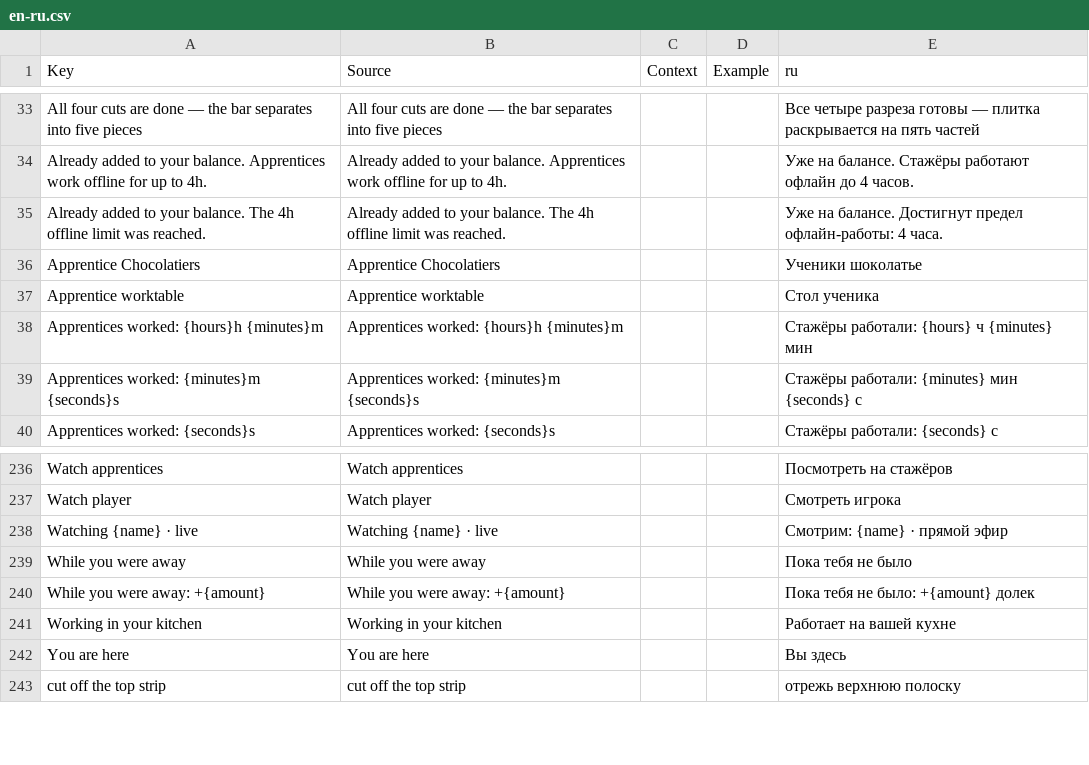
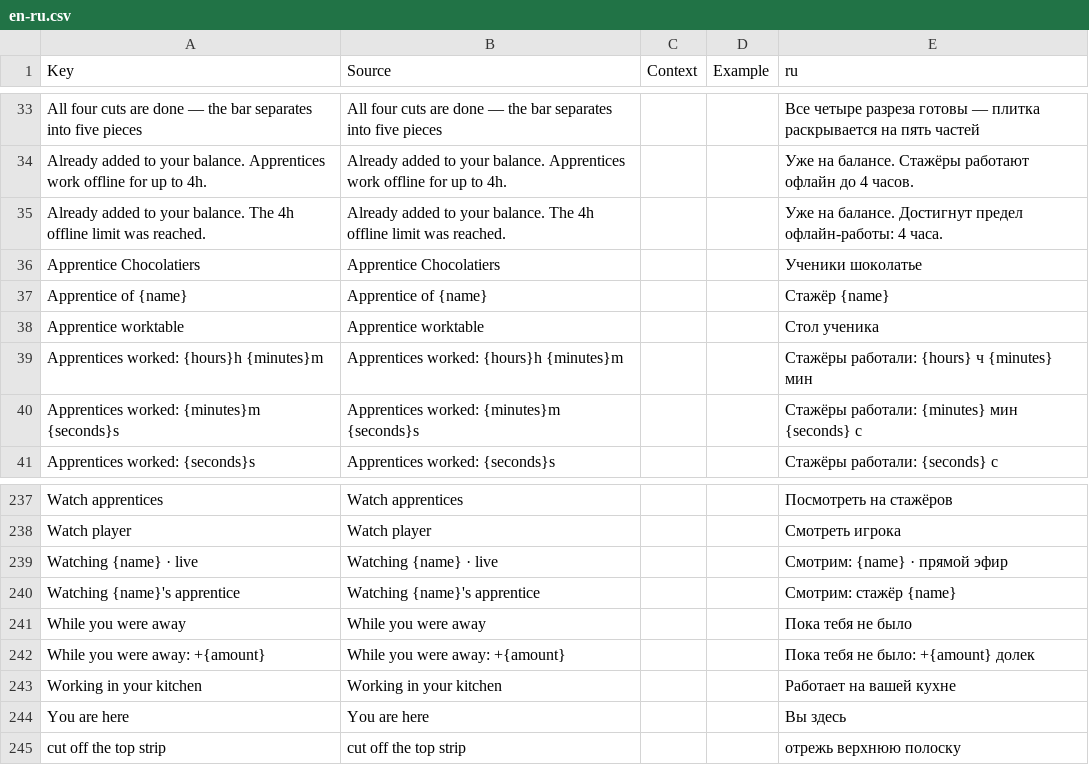
Before and after one commit to ch3pasov/infinite-chocolatier, a CSV file: localization/en-ru.csv, drawn as a sheet; only a part is shown, gaps mark what is left out; the diff names each change by its address in the sheet, - before the commit and + after, or states it on an @@ line.

```diff
--- a/localization/en-ru.csv
+++ b/localization/en-ru.csv
+row 37: Apprentice of {name} | Apprentice of {name} |  |  | Стажёр {name}
+row 240: Watching {name}'s apprentice | Watching {name}'s apprentice |  |  | Смотрим: стажёр {name}
```
Also changed, not shown: 5 other files.
